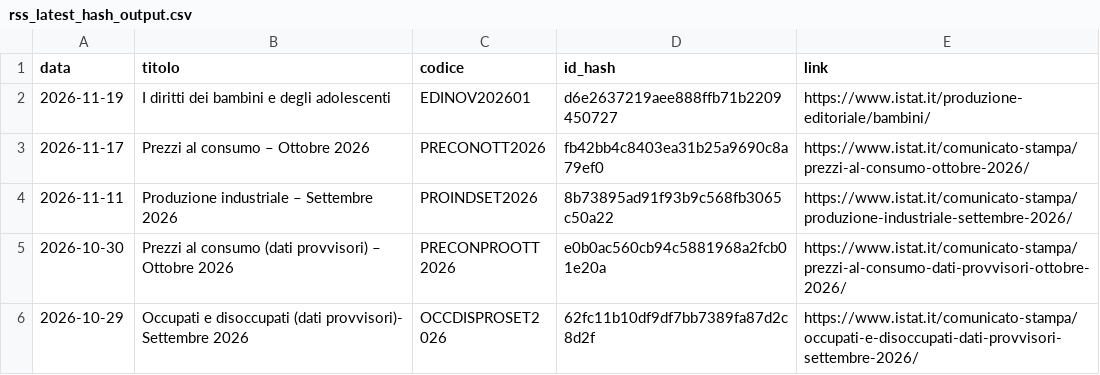
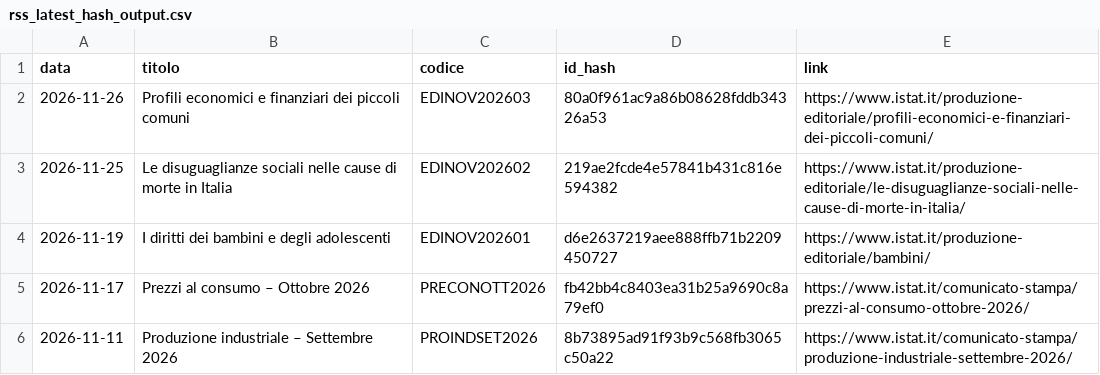
Before and after one commit to patrunomeister/IstatPressReleases, a CSV file: rss_latest_hash_output.csv, drawn as a sheet; only a part is shown; the shorter side is filled out with more unchanged rows; the diff names each change by its address in the sheet, - before the commit and + after, or states it on an @@ line.

```diff
--- a/rss_latest_hash_output.csv
+++ b/rss_latest_hash_output.csv
+row 2: 2026-11-26 | Profili economici e finanziari dei piccoli comuni | EDINOV202603 | 80a0f961ac9a86b08628fddb34326a53 | https://www.istat.it/produzione-editoriale/profili-economici-e-finanziari-dei-piccoli-comuni/
+row 3: 2026-11-25 | Le disuguaglianze sociali nelle cause di morte in Italia | EDINOV202602 | 219ae2fcde4e57841b431c816e594382 | https://www.istat.it/produzione-editoriale/le-disuguaglianze-sociali-nelle-cause-di-morte-in-italia/
```
Also changed, not shown: copyscape_log.csv, get_print_reviews.csv, 5 other files.
